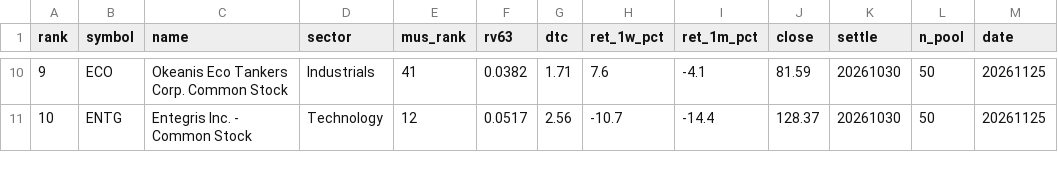
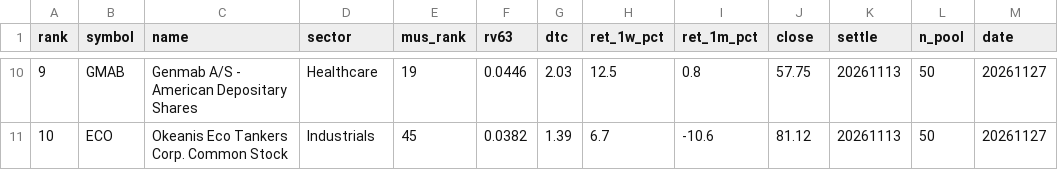
Before and after one commit to sj951027/us-screener, a CSV file: docs/data/us_tilt.csv, drawn as a sheet; only a part is shown, gaps mark what is left out; the diff covers the shown part only.

```diff
--- a/docs/data/us_tilt.csv
+++ b/docs/data/us_tilt.csv
@@ -10,2 +10,2 @@
-9,ECO,Okeanis Eco Tankers Corp. Common Stock,Industrials,41,0.0382,1.71,7.6,-4.1,81.59,20261030,50,20261125
-10,ENTG,Entegris  Inc. - Common Stock,Technology,12,0.0517,2.56,-10.7,-14.4,128.37,20261030,50,20261125
+9,GMAB,Genmab A/S - American Depositary Shares,Healthcare,19,0.0446,2.03,12.5,0.8,57.75,20261113,50,20261127
+10,ECO,Okeanis Eco Tankers Corp. Common Stock,Industrials,45,0.0382,1.39,6.7,-10.6,81.12,20261113,50,20261127
```
Also changed, not shown: 75 edited cells elsewhere in this file, docs/data/us_latest.csv, 1 other file.
